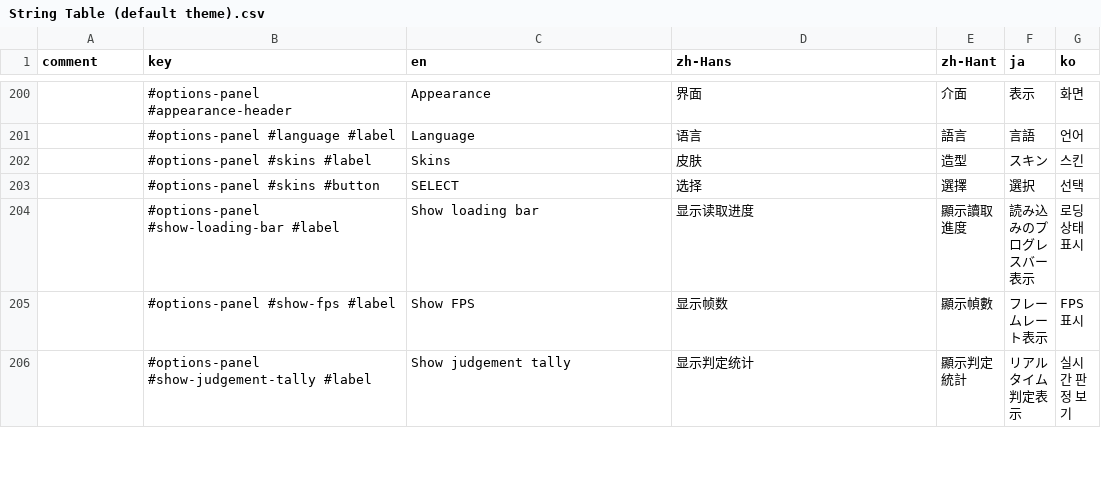
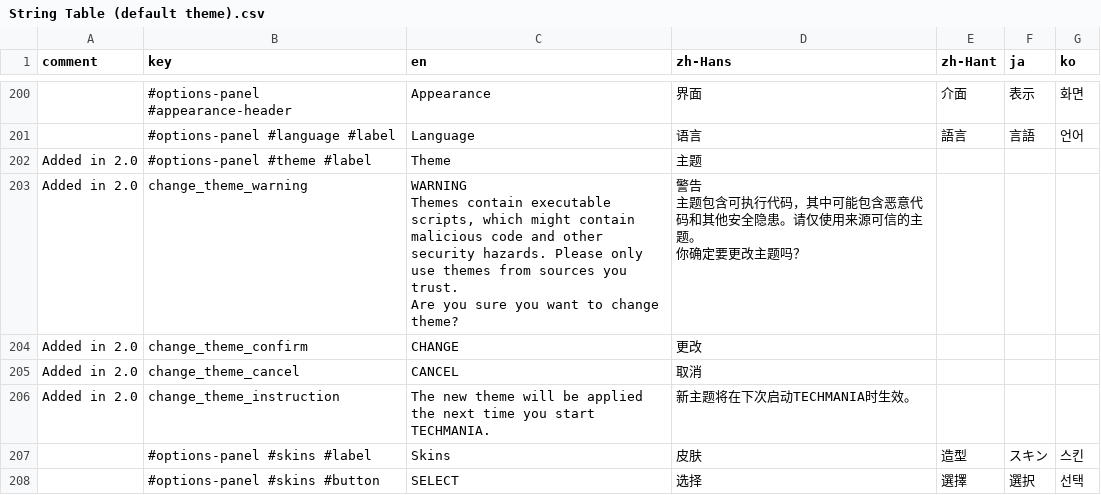
Before and after one commit to techmania-team/techmania, a CSV file: TECHMANIA/Assets/UI/String Table (default theme).csv, drawn as a sheet; only a part is shown, gaps mark what is left out; the shorter side is filled out with more unchanged rows; ↵ is a line break in a cell; the diff names each change by its address in the sheet, - before the commit and + after, or states it on an @@ line.

Commit message:
Added warning when changing theme.

```diff
--- a/TECHMANIA/Assets/UI/String Table (default theme).csv
+++ b/TECHMANIA/Assets/UI/String Table (default theme).csv
+row 202: Added in 2.0 | #options-panel #theme #label | Theme | 主题
+row 203: Added in 2.0 | change_theme_warning | WARNING ↵ Themes contain executable scripts, which might contain malicious code and other security hazards. Please only use themes from sources you trust. ↵ Are you sure you want to change theme? | 警告 ↵ 主题包含可执行代码，其中可能包含恶意代码和其他安全隐患。请仅使用来源可信的主题。 ↵ 你确定要更改主题吗？
+row 204: Added in 2.0 | change_theme_confirm | CHANGE | 更改
+row 205: Added in 2.0 | change_theme_cancel | CANCEL | 取消
+row 206: Added in 2.0 | change_theme_instruction | The new theme will be applied the next time you start TECHMANIA. | 新主题将在下次启动TECHMANIA时生效。
```
Also changed, not shown: 4 other files.
